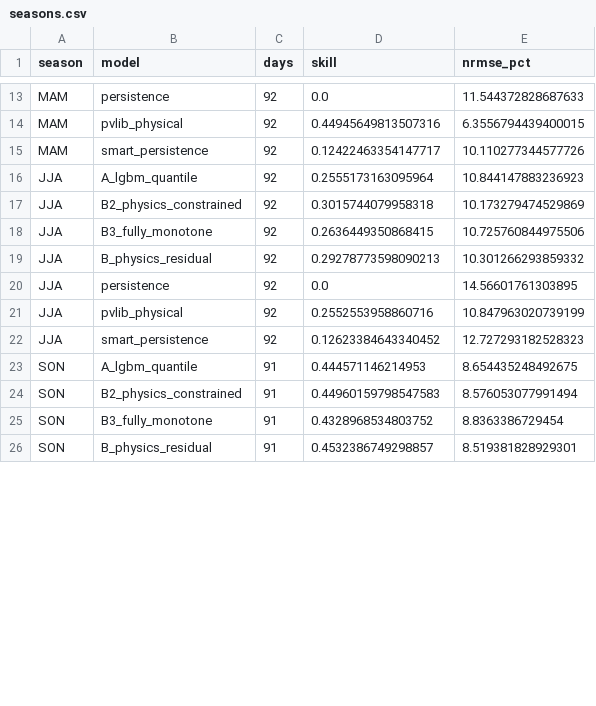
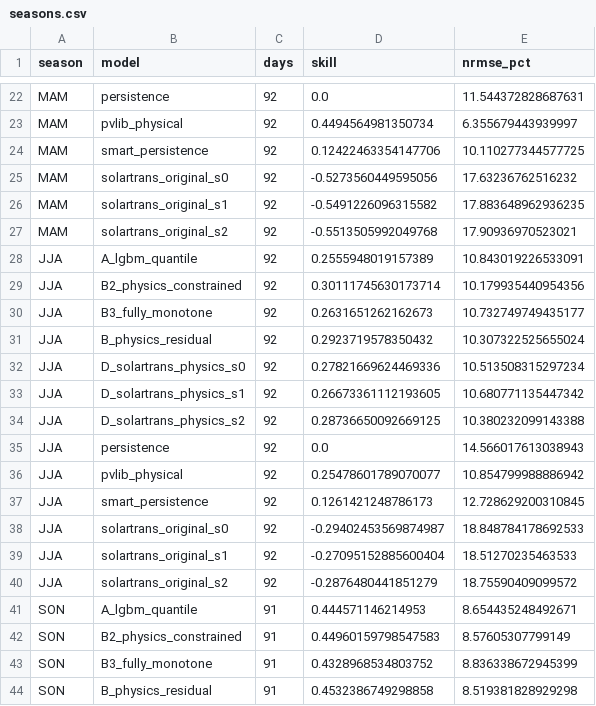
Before and after one commit to Sahil4504/solarphysx, a CSV file: results/transfer/henderson_cal/seasons.csv, drawn as a sheet; only a part is shown, gaps mark what is left out; addresses are those after the commit; the diff covers the shown part only; the diff names each change by its address in the sheet, - before the commit and + after, or states it on an @@ line.

```diff
--- a/results/transfer/henderson_cal/seasons.csv
+++ b/results/transfer/henderson_cal/seasons.csv
-E22 (nrmse_pct): 11.544372828687633
+E22 (nrmse_pct): 11.544372828687631
-D23 (skill): 0.44945649813507316
+D23 (skill): 0.4494564981350734
-E23 (nrmse_pct): 6.3556794439400015
+E23 (nrmse_pct): 6.355679443939997
-D24 (skill): 0.12422463354147717
+D24 (skill): 0.12422463354147706
-E24 (nrmse_pct): 10.110277344577726
+E24 (nrmse_pct): 10.110277344577725
+row 25: MAM | solartrans_original_s0 | 92 | -0.5273560449595056 | 17.63236762516232
+row 26: MAM | solartrans_original_s1 | 92 | -0.5491226096315582 | 17.883648962936235
+row 27: MAM | solartrans_original_s2 | 92 | -0.5513505992049768 | 17.90936970523021
-D28 (skill): 0.2555173163095964
+D28 (skill): 0.2555948019157389
-E28 (nrmse_pct): 10.844147883236923
+E28 (nrmse_pct): 10.843019226533091
-D29 (skill): 0.3015744079958318
+D29 (skill): 0.30111745630173714
-E29 (nrmse_pct): 10.173279474529869
+E29 (nrmse_pct): 10.179935440954356
-D30 (skill): 0.2636449350868415
+D30 (skill): 0.2631651262162673
-E30 (nrmse_pct): 10.725760844975506
+E30 (nrmse_pct): 10.732749749435177
-D31 (skill): 0.29278773598090213
+D31 (skill): 0.2923719578350432
-E31 (nrmse_pct): 10.301266293859332
+E31 (nrmse_pct): 10.307322525655024
+row 32: JJA | D_solartrans_physics_s0 | 92 | 0.27821669624469336 | 10.513508315297234
+row 33: JJA | D_solartrans_physics_s1 | 92 | 0.26673361112193605 | 10.680771135447342
+row 34: JJA | D_solartrans_physics_s2 | 92 | 0.28736650092669125 | 10.380232099143388
-E35 (nrmse_pct): 14.56601761303895
+E35 (nrmse_pct): 14.566017613038943
-D36 (skill): 0.2552553958860716
+D36 (skill): 0.25478601789070077
-E36 (nrmse_pct): 10.847963020739199
+E36 (nrmse_pct): 10.854799988886942
-D37 (skill): 0.12623384643340452
+D37 (skill): 0.1261421248786173
-E37 (nrmse_pct): 12.727293182528323
+E37 (nrmse_pct): 12.728629200310845
+row 38: JJA | solartrans_original_s0 | 92 | -0.29402453569874987 | 18.848784178692533
+row 39: JJA | solartrans_original_s1 | 92 | -0.27095152885600404 | 18.51270235463533
+row 40: JJA | solartrans_original_s2 | 92 | -0.2876480441851279 | 18.75590409099572
-E41 (nrmse_pct): 8.654435248492675
+E41 (nrmse_pct): 8.654435248492671
-E42 (nrmse_pct): 8.576053077991494
+E42 (nrmse_pct): 8.57605307799149
-E43 (nrmse_pct): 8.8363386729454
+E43 (nrmse_pct): 8.836338672945399
-D44 (skill): 0.4532386749298857
+D44 (skill): 0.4532386749298858
-E44 (nrmse_pct): 8.519381828929301
+E44 (nrmse_pct): 8.519381828929298
```
Also changed, not shown: 15 added rows and 32 edited cells elsewhere in this file, results/transfer/elb_cal/metrics_runs.csv, results/transfer/golden_cal/metrics_runs.csv, 53 other files.
